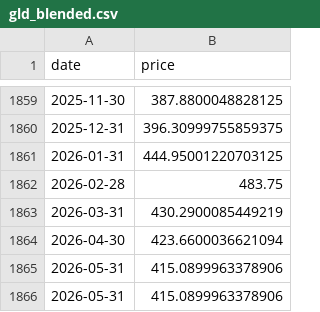
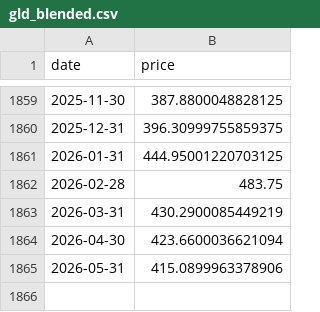
Before and after one commit to heliar-k/lazy-portfolio, a CSV file: public/data/proxies/commodity/gld_blended.csv, drawn as a sheet; only a part is shown, gaps mark what is left out.

```diff
--- a/public/data/proxies/commodity/gld_blended.csv
+++ b/public/data/proxies/commodity/gld_blended.csv
@@ -1865,2 +1865 @@ date,price
 2026-05-31,415.0899963378906
-2026-05-31,415.0899963378906
```
Also changed, not shown: public/data/proxies/bond/agg_blended.csv, public/data/proxies/bond/bnd_blended.csv, 15 other files.
